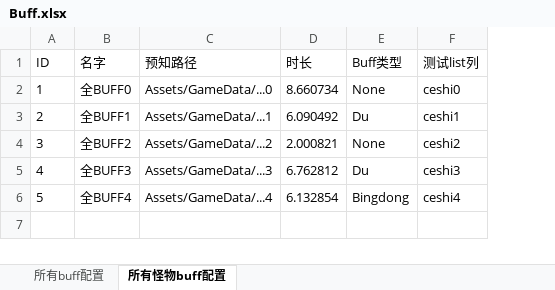
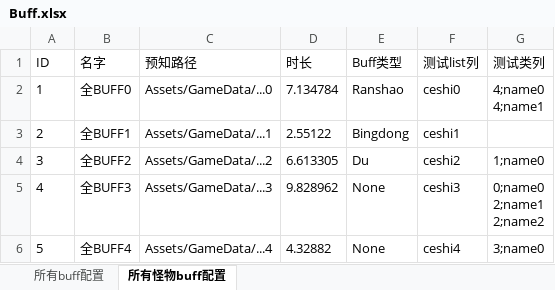
Before and after one commit to WarbleWavelet/RealFram_20220710_2018.2.10f1, an Excel workbook: RealFram_20220710_2018.2.10f1/Data/Excel/Buff.xlsx, sheet 所有怪物buff配置, drawn as a sheet; values as stored, in another font and other column widths than the file's, no borders; ↵ is a line break in a cell; the diff names each change by its address in the sheet, - before the commit and + after, or states it on an @@ line.

Commit message:
Excel转Xml（不拆分的类列表）

```diff
--- a/RealFram_20220710_2018.2.10f1/Data/Excel/Buff.xlsx (sheet 所有怪物buff配置)
+++ b/RealFram_20220710_2018.2.10f1/Data/Excel/Buff.xlsx (sheet 所有怪物buff配置)
+column G (测试类列), rows 2-6: 4;name0 ↵ 4;name1 |  | 1;name0 | 0;name0 ↵ 2;name1 ↵ 2;name2 | 3;name0
-D2 (时长): 8.660734
+D2 (时长): 7.134784
-E2 (Buff类型): None
+E2 (Buff类型): Ranshao
-D3 (时长): 6.090492
+D3 (时长): 2.55122
-E3 (Buff类型): Du
+E3 (Buff类型): Bingdong
-D4 (时长): 2.000821
+D4 (时长): 6.613305
-E4 (Buff类型): None
+E4 (Buff类型): Du
-D5 (时长): 6.762812
+D5 (时长): 9.828962
-E5 (Buff类型): Du
+E5 (Buff类型): None
-D6 (时长): 6.132854
+D6 (时长): 4.32882
-E6 (Buff类型): Bingdong
+E6 (Buff类型): None
```
Also changed, not shown: sheet 所有buff配置, RealFram_20220710_2018.2.10f1/Data/Excel/G怪物.xlsx, 9 other files.
